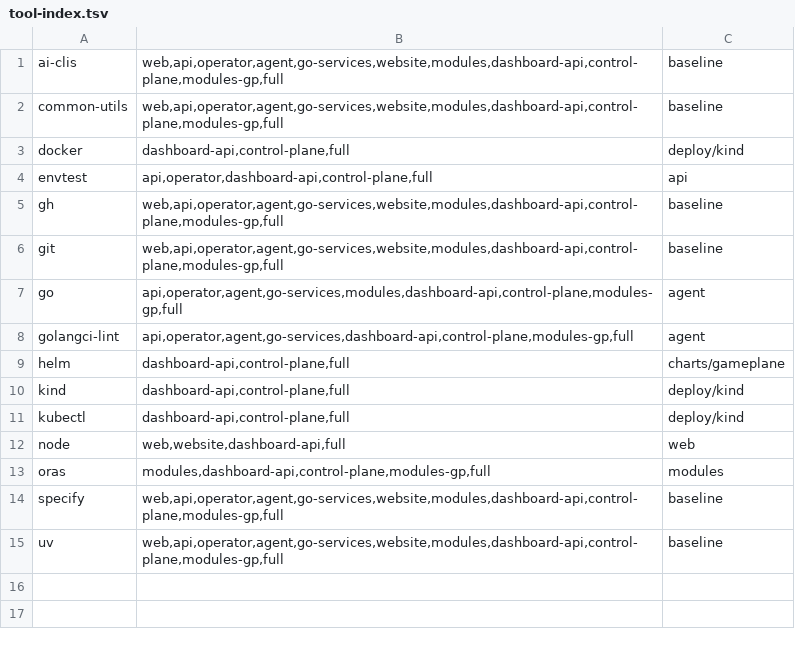
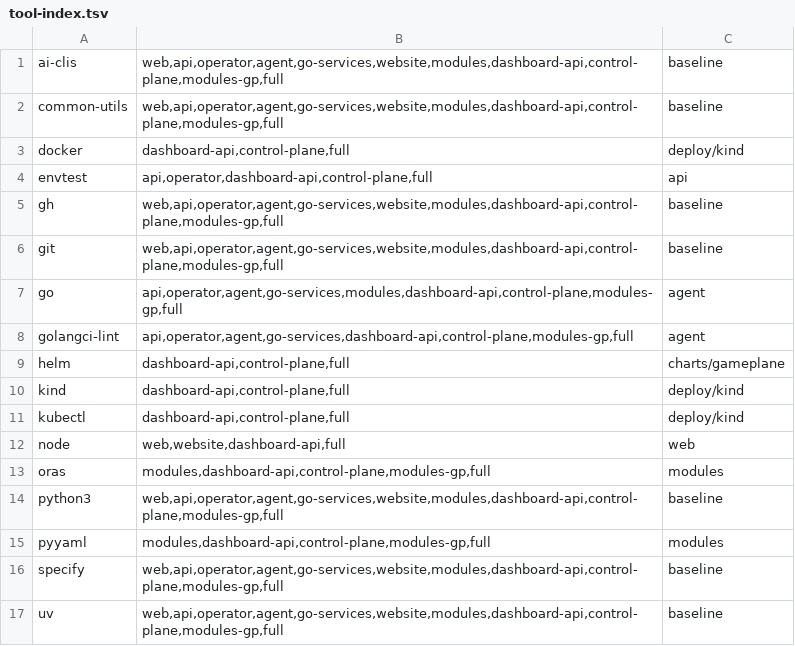
Before and after one commit to Baylem/Gameplane, a TSV file: .devcontainer/tool-index.tsv, drawn as a sheet; the diff names each change by its address in the sheet, - before the commit and + after, or states it on an @@ line.

```diff
--- a/.devcontainer/tool-index.tsv
+++ b/.devcontainer/tool-index.tsv
+row 14: python3 | web,api,operator,agent,go-services,website,modules,dashboard-api,control-plane,modules-gp,full | baseline
+row 15: pyyaml | modules,dashboard-api,control-plane,modules-gp,full | modules
```
Also changed, not shown: 20 other files.
